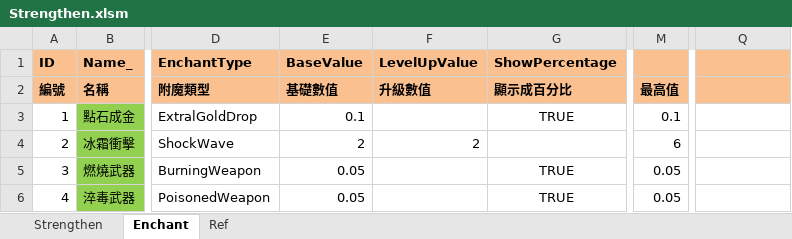
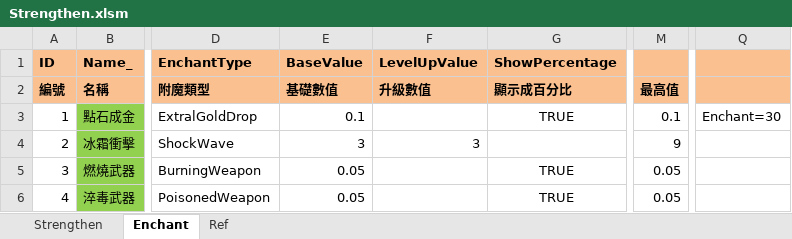
Before and after one commit to scozirge/30sHero, an Excel workbook: 30SecHero/Designer/Strengthen.xlsm, sheet Enchant, drawn as a sheet; only a part is shown, gaps mark what is left out; values as stored, in another font and other column widths than the file's, no borders; the diff names each change by its address in the sheet, - before the commit and + after, or states it on an @@ line.

```diff
--- a/30SecHero/Designer/Strengthen.xlsm (sheet Enchant)
+++ b/30SecHero/Designer/Strengthen.xlsm (sheet Enchant)
-Q3: (empty)
+Q3: Enchant=30
-E4 (BaseValue): 2
+E4 (BaseValue): 3
-F4 (LevelUpValue): 2
+F4 (LevelUpValue): 3
-M4: 6
+M4: 9
```
Also changed, not shown: 30SecHero/Designer/String_UI.xlsm, 14 other files.
